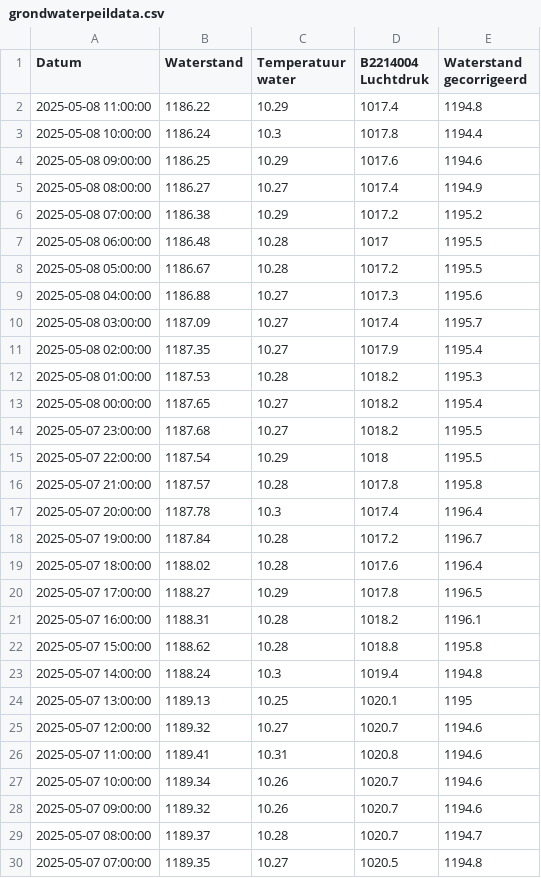
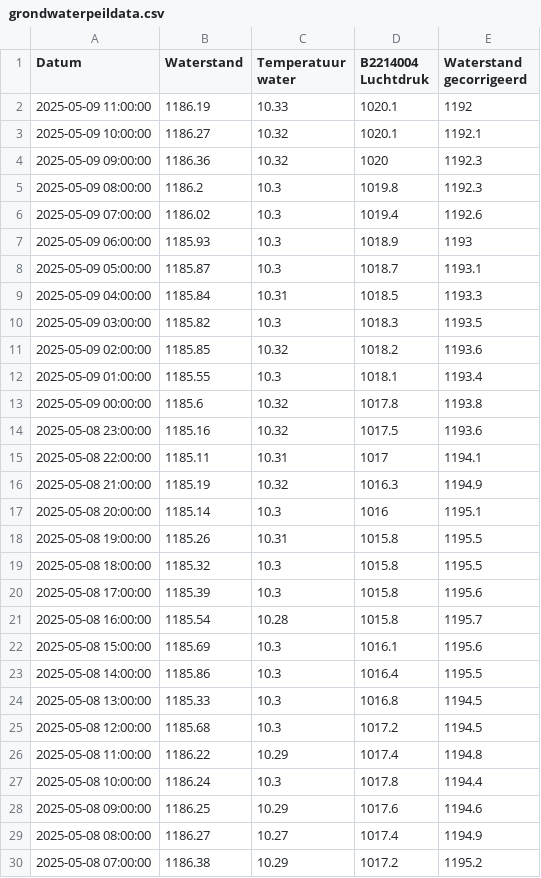
Before and after one commit to SpoorparkTilburg/waterdata, a CSV file: resource/archive/grondwaterdata/grondwaterpeildata.csv, drawn as a sheet; only a part is shown; the shorter side is filled out with more unchanged rows; the diff names each change by its address in the sheet, - before the commit and + after, or states it on an @@ line.

Commit message:
Updated grondwaterpeildata

```diff
--- a/resource/archive/grondwaterdata/grondwaterpeildata.csv
+++ b/resource/archive/grondwaterdata/grondwaterpeildata.csv
+row 2: 2025-05-09 11:00:00 | 1186.19 | 10.33 | 1020.1 | 1192
+row 3: 2025-05-09 10:00:00 | 1186.27 | 10.32 | 1020.1 | 1192.1
+row 4: 2025-05-09 09:00:00 | 1186.36 | 10.32 | 1020 | 1192.3
+row 5: 2025-05-09 08:00:00 | 1186.2 | 10.3 | 1019.8 | 1192.3
+row 6: 2025-05-09 07:00:00 | 1186.02 | 10.3 | 1019.4 | 1192.6
+row 7: 2025-05-09 06:00:00 | 1185.93 | 10.3 | 1018.9 | 1193
+row 8: 2025-05-09 05:00:00 | 1185.87 | 10.3 | 1018.7 | 1193.1
+row 9: 2025-05-09 04:00:00 | 1185.84 | 10.31 | 1018.5 | 1193.3
+row 10: 2025-05-09 03:00:00 | 1185.82 | 10.3 | 1018.3 | 1193.5
+row 11: 2025-05-09 02:00:00 | 1185.85 | 10.32 | 1018.2 | 1193.6
+row 12: 2025-05-09 01:00:00 | 1185.55 | 10.3 | 1018.1 | 1193.4
+row 13: 2025-05-09 00:00:00 | 1185.6 | 10.32 | 1017.8 | 1193.8
+row 14: 2025-05-08 23:00:00 | 1185.16 | 10.32 | 1017.5 | 1193.6
+row 15: 2025-05-08 22:00:00 | 1185.11 | 10.31 | 1017 | 1194.1
+row 16: 2025-05-08 21:00:00 | 1185.19 | 10.32 | 1016.3 | 1194.9
+row 17: 2025-05-08 20:00:00 | 1185.14 | 10.3 | 1016 | 1195.1
+row 18: 2025-05-08 19:00:00 | 1185.26 | 10.31 | 1015.8 | 1195.5
+row 19: 2025-05-08 18:00:00 | 1185.32 | 10.3 | 1015.8 | 1195.5
+row 20: 2025-05-08 17:00:00 | 1185.39 | 10.3 | 1015.8 | 1195.6
+row 21: 2025-05-08 16:00:00 | 1185.54 | 10.28 | 1015.8 | 1195.7
+row 22: 2025-05-08 15:00:00 | 1185.69 | 10.3 | 1016.1 | 1195.6
+row 23: 2025-05-08 14:00:00 | 1185.86 | 10.3 | 1016.4 | 1195.5
+row 24: 2025-05-08 13:00:00 | 1185.33 | 10.3 | 1016.8 | 1194.5
+row 25: 2025-05-08 12:00:00 | 1185.68 | 10.3 | 1017.2 | 1194.5
```
